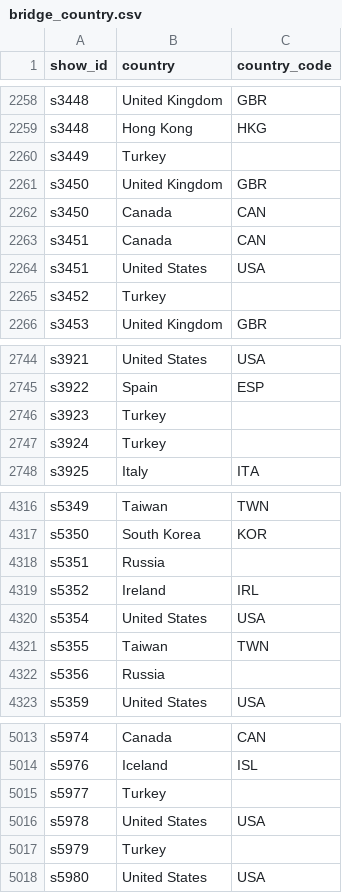
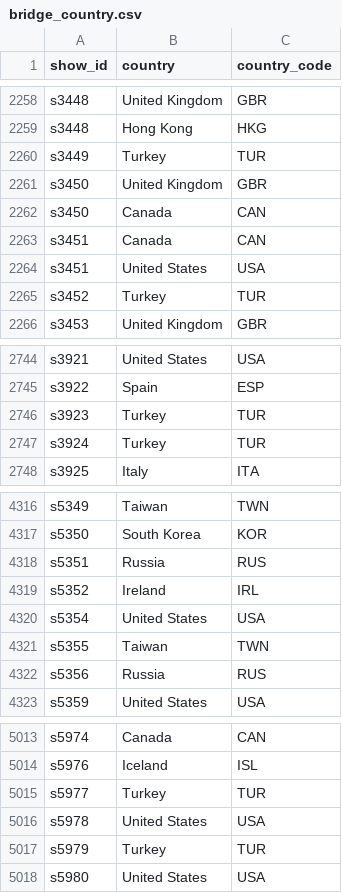
Before and after one commit to JPDeep4122/Project_DataVisualization, a CSV file: data/normalized/bridge_country.csv, drawn as a sheet; only a part is shown, gaps mark what is left out; the diff covers the shown part only.

Commit message:
feat(data processing): fix the problem with the country_code, details in the docs/03_data_normalization.md

```diff
--- a/data/normalized/bridge_country.csv
+++ b/data/normalized/bridge_country.csv
@@ -2259,3 +2259,3 @@ s3448,United Kingdom,GBR
 s3448,Hong Kong,HKG
-s3449,Turkey,
+s3449,Turkey,TUR
 s3450,United Kingdom,GBR
@@ -2264,3 +2264,3 @@ s3451,Canada,CAN
 s3451,United States,USA
-s3452,Turkey,
+s3452,Turkey,TUR
 s3453,United Kingdom,GBR
@@ -2745,4 +2745,4 @@ s3921,United States,USA
 s3922,Spain,ESP
-s3923,Turkey,
-s3924,Turkey,
+s3923,Turkey,TUR
+s3924,Turkey,TUR
 s3925,Italy,ITA
@@ -4317,3 +4317,3 @@ s5349,Taiwan,TWN
 s5350,South Korea,KOR
-s5351,Russia,
+s5351,Russia,RUS
 s5352,Ireland,IRL
@@ -4321,3 +4321,3 @@ s5354,United States,USA
 s5355,Taiwan,TWN
-s5356,Russia,
+s5356,Russia,RUS
 s5359,United States,USA
@@ -5014,5 +5014,5 @@ s5974,Canada,CAN
 s5976,Iceland,ISL
-s5977,Turkey,
+s5977,Turkey,TUR
 s5978,United States,USA
-s5979,Turkey,
+s5979,Turkey,TUR
 s5980,United States,USA
```
Also changed, not shown: 112 edited cells elsewhere in this file, 4 other files.
